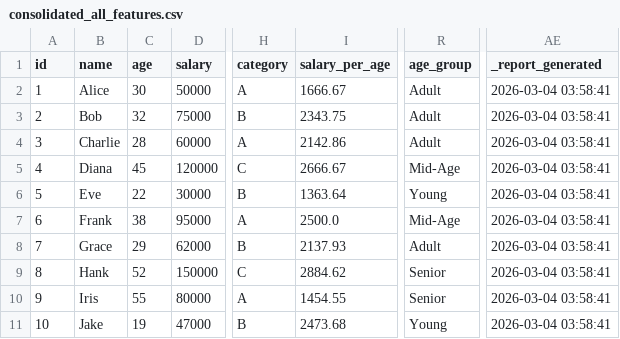
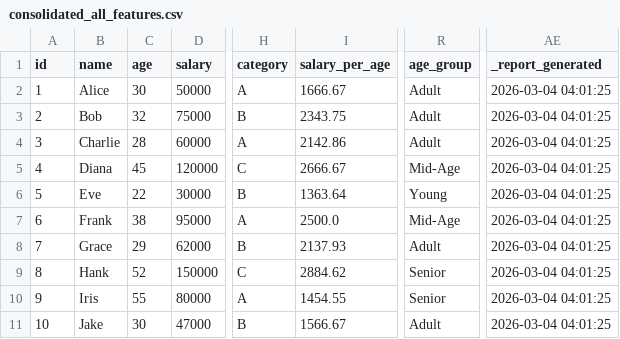
Before and after one commit to marczieee/Group-No.6-Feature-Engineering, a CSV file: output/consolidated_all_features.csv, drawn as a sheet; only a part is shown, gaps mark what is left out; the diff names each change by its address in the sheet, - before the commit and + after, or states it on an @@ line.

```diff
--- a/output/consolidated_all_features.csv
+++ b/output/consolidated_all_features.csv
-AE2:AE11 (_report_generated): 2026-03-04 03:58:41
+AE2:AE11 (_report_generated): 2026-03-04 04:01:25
-C11 (age): 19
+C11 (age): 30
-I11 (salary_per_age): 2473.68
+I11 (salary_per_age): 1566.67
-R11 (age_group): Young
+R11 (age_group): Adult
```
Also changed, not shown: output/binned_numeric_ranges.csv, output/derived_computed_columns.csv, 1 other file.
